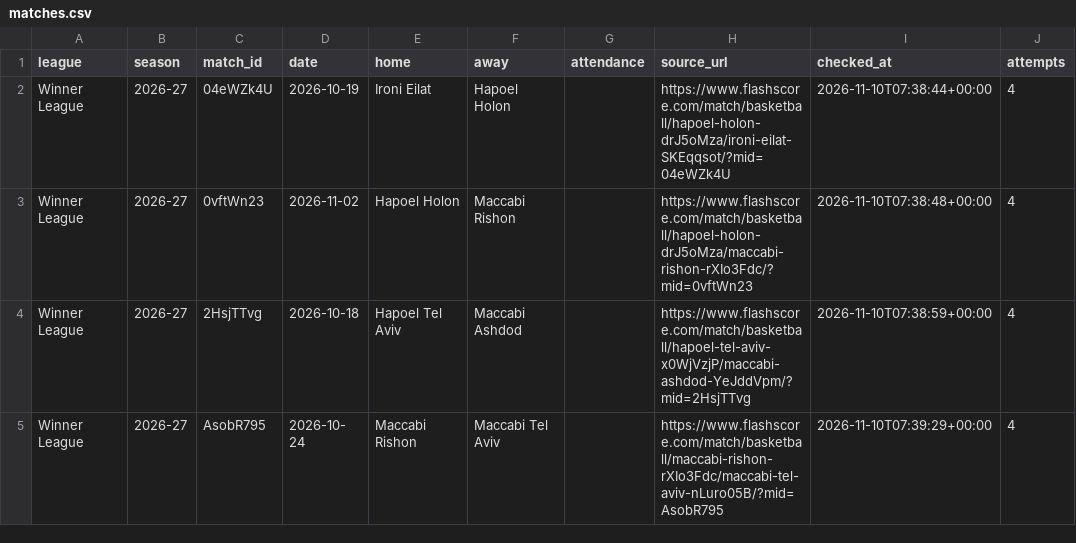
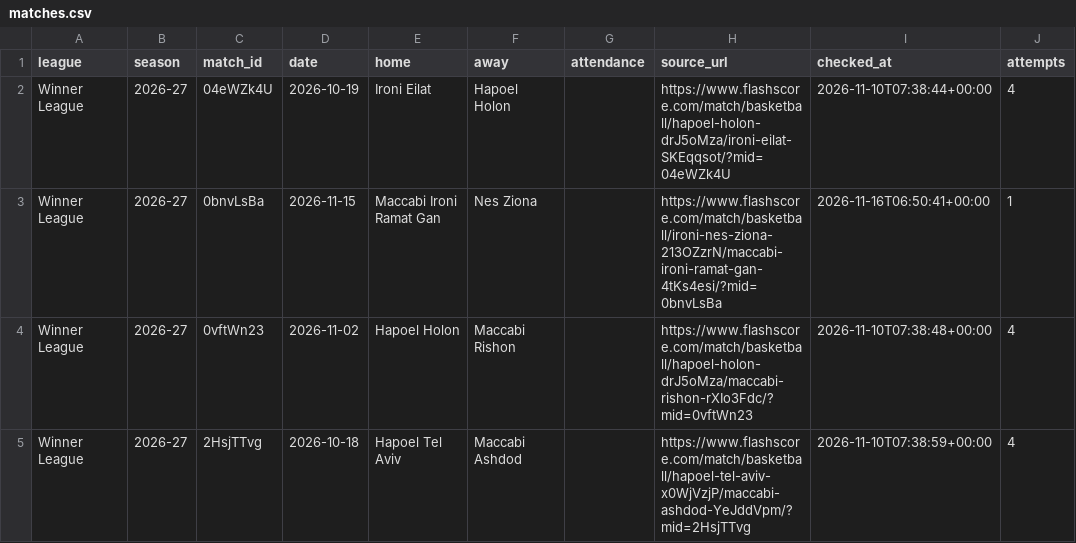
Before and after one commit to andriuspanama/ACBattendance, a CSV file: data/isr/flashscore/matches.csv, drawn as a sheet; only a part is shown; the shorter side is filled out with more unchanged rows; the diff covers the shown part only; the diff names each change by its address in the sheet, - before the commit and + after, or states it on an @@ line.

```diff
--- a/data/isr/flashscore/matches.csv
+++ b/data/isr/flashscore/matches.csv
+row 3: Winner League | 2026-27 | 0bnvLsBa | 2026-11-15 | Maccabi Ironi Ramat Gan | Nes Ziona |  | https://www.flashscore.com/match/basketball/ironi-nes-ziona-213OZzrN/maccabi-ironi-ramat-gan-4tKs4esi/?mid=0bnvLsBa | 2026-11-16T06:50:41+00:00 | 1
```
Also changed, not shown: 6 edited cells elsewhere in this file, data/isr/matches.csv, 2 other files.
